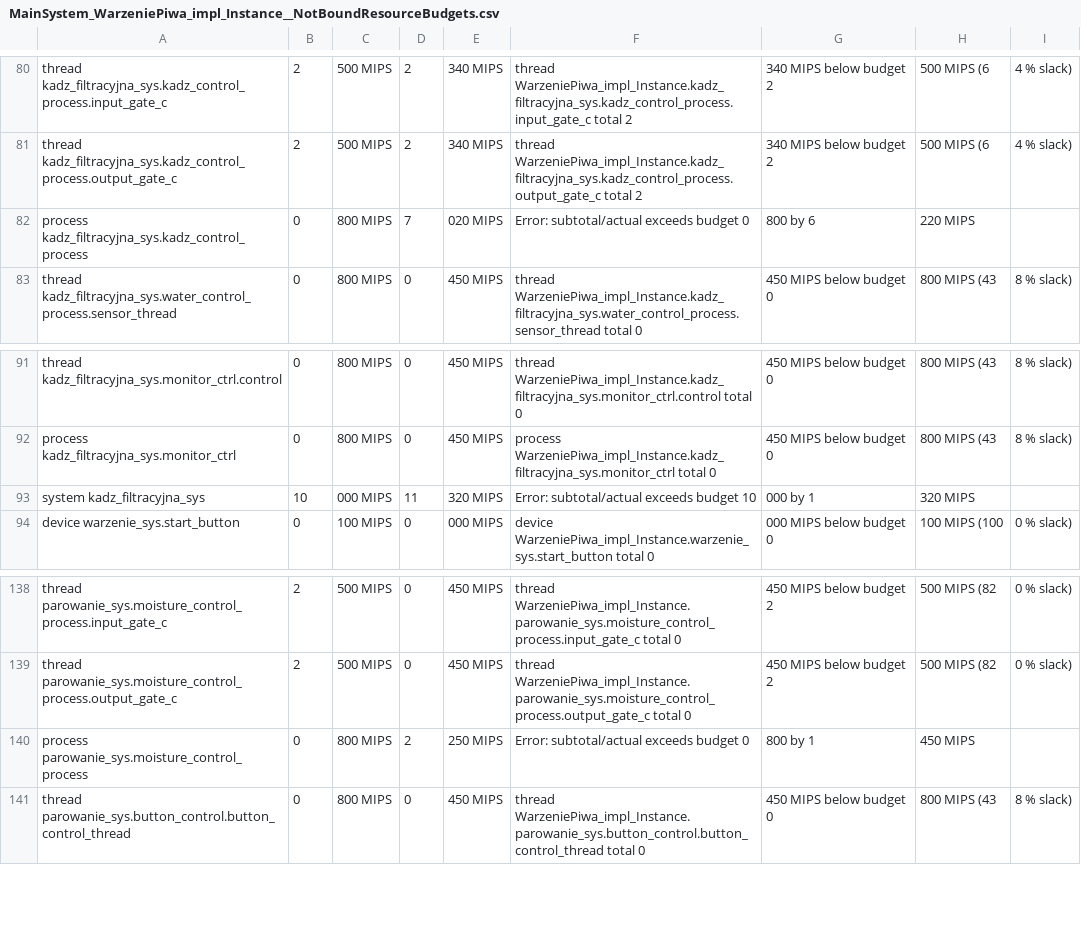
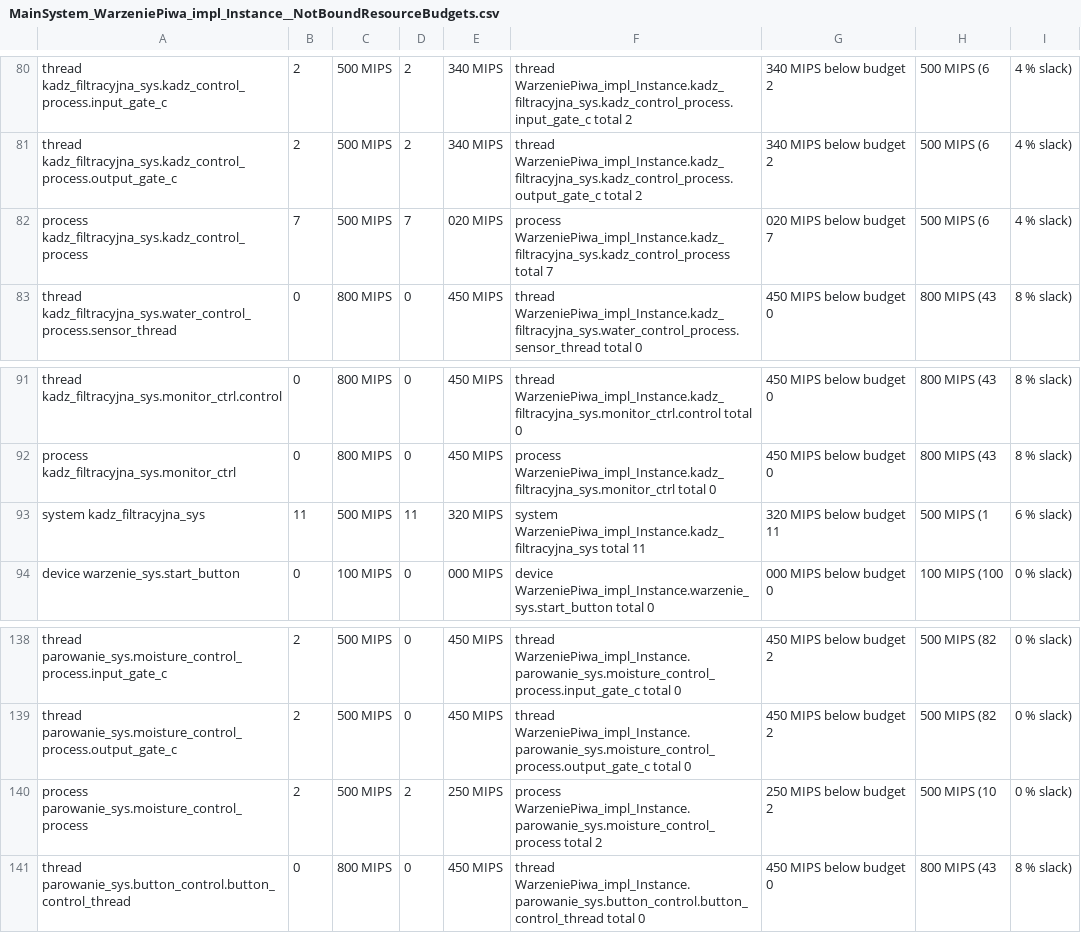
Before and after one commit to Stepkata/BrewerySchema, a CSV file: analizy/MainSystem_WarzeniePiwa_impl_Instance__NotBoundResourceBudgets.csv, drawn as a sheet; only a part is shown, gaps mark what is left out; the diff names each change by its address in the sheet, - before the commit and + after, or states it on an @@ line.

```diff
--- a/analizy/MainSystem_WarzeniePiwa_impl_Instance__NotBoundResourceBudgets.csv
+++ b/analizy/MainSystem_WarzeniePiwa_impl_Instance__NotBoundResourceBudgets.csv
-B82: 0
+B82: 7
-C82: 800 MIPS
+C82: 500 MIPS
-F82: Error: subtotal/actual exceeds budget 0
+F82: process WarzeniePiwa_impl_Instance.kadz_filtracyjna_sys.kadz_control_process total 7
-G82: 800 by 6
+G82: 020 MIPS below budget 7
-H82: 220 MIPS
+H82: 500 MIPS (6
-I82: (empty)
+I82: 4 % slack)
-B93: 10
+B93: 11
-C93: 000 MIPS
+C93: 500 MIPS
-F93: Error: subtotal/actual exceeds budget 10
+F93: system WarzeniePiwa_impl_Instance.kadz_filtracyjna_sys total 11
-G93: 000 by 1
+G93: 320 MIPS below budget 11
-H93: 320 MIPS
+H93: 500 MIPS (1
-I93: (empty)
+I93: 6 % slack)
-B140: 0
+B140: 2
-C140: 800 MIPS
+C140: 500 MIPS
-F140: Error: subtotal/actual exceeds budget 0
+F140: process WarzeniePiwa_impl_Instance.parowanie_sys.moisture_control_process total 2
-G140: 800 by 1
+G140: 250 MIPS below budget 2
-H140: 450 MIPS
+H140: 500 MIPS (10
-I140: (empty)
+I140: 0 % slack)
```
Also changed, not shown: projekt/instances/reports/NotBoundResourceBudgets/MainSystem_WarzeniePiwa_impl_Instance__NotBoundResourceBudgets.csv, 18 other files.
